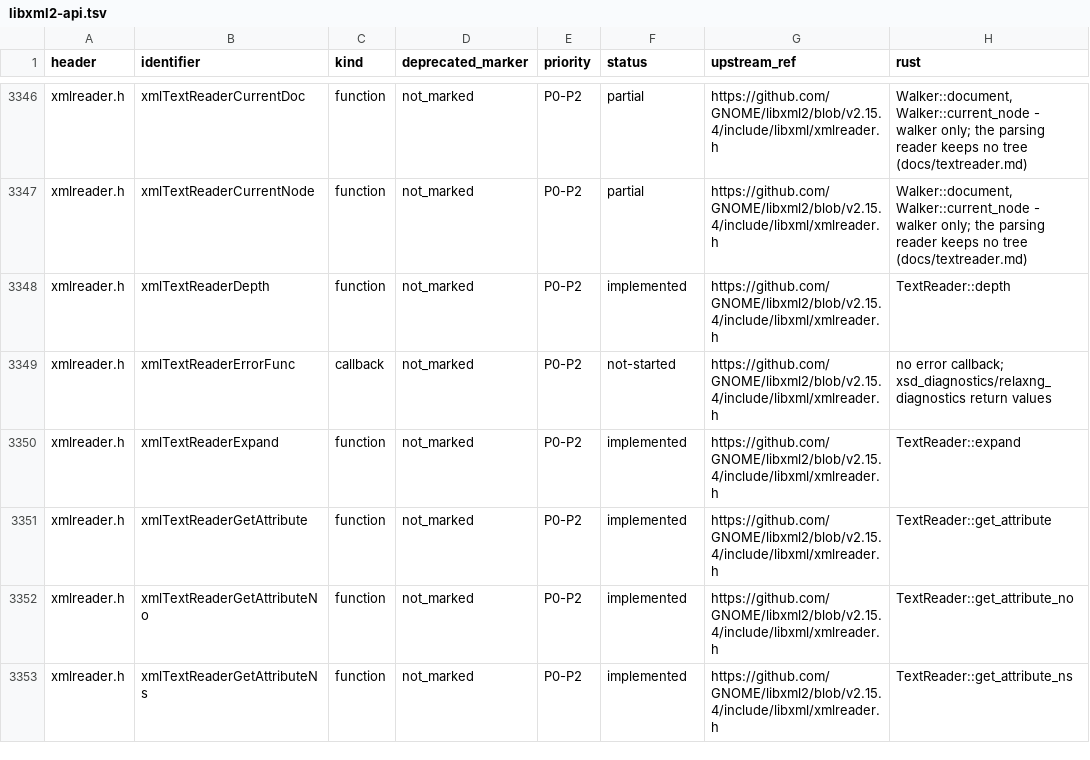
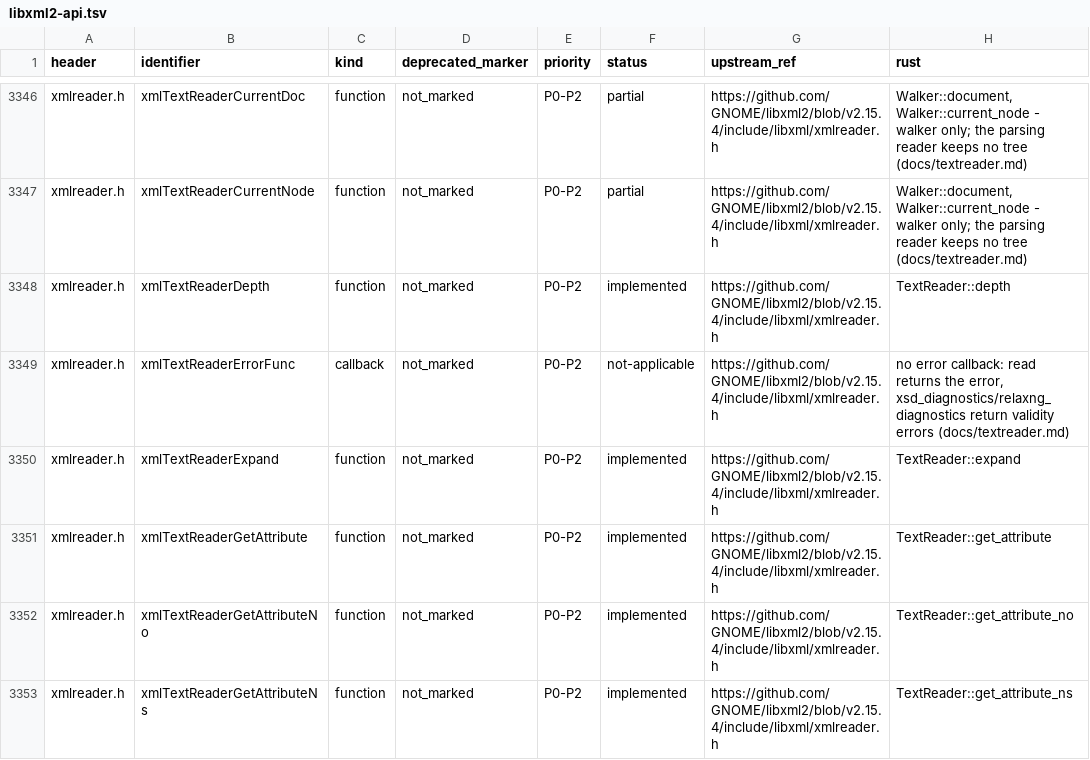
Before and after one commit to pbdeuchler/yaxml, a TSV file: docs/libxml2-api.tsv, drawn as a sheet; only a part is shown, gaps mark what is left out; the diff covers the shown part only.

```diff
--- a/docs/libxml2-api.tsv
+++ b/docs/libxml2-api.tsv
@@ -3348,3 +3348,3 @@ xmlreader.h	xmlTextReaderCurrentNode	function	not_marked	P0-P2	partial	https://g
 xmlreader.h	xmlTextReaderDepth	function	not_marked	P0-P2	implemented	https://github.com/GNOME/libxml2/blob/v2.15.4/include/libxml/xmlreader.h	TextReader::depth
-xmlreader.h	xmlTextReaderErrorFunc	callback	not_marked	P0-P2	not-started	https://github.com/GNOME/libxml2/blob/v2.15.4/include/libxml/xmlreader.h	no error callback; xsd_diagnostics/relaxng_diagnostics return values
+xmlreader.h	xmlTextReaderErrorFunc	callback	not_marked	P0-P2	not-applicable	https://github.com/GNOME/libxml2/blob/v2.15.4/include/libxml/xmlreader.h	no error callback: read returns the error, xsd_diagnostics/relaxng_diagnostics return validity errors (docs/textreader.md)
 xmlreader.h	xmlTextReaderExpand	function	not_marked	P0-P2	implemented	https://github.com/GNOME/libxml2/blob/v2.15.4/include/libxml/xmlreader.h	TextReader::expand
```
Also changed, not shown: 72 edited cells elsewhere in this file, 7 other files.
